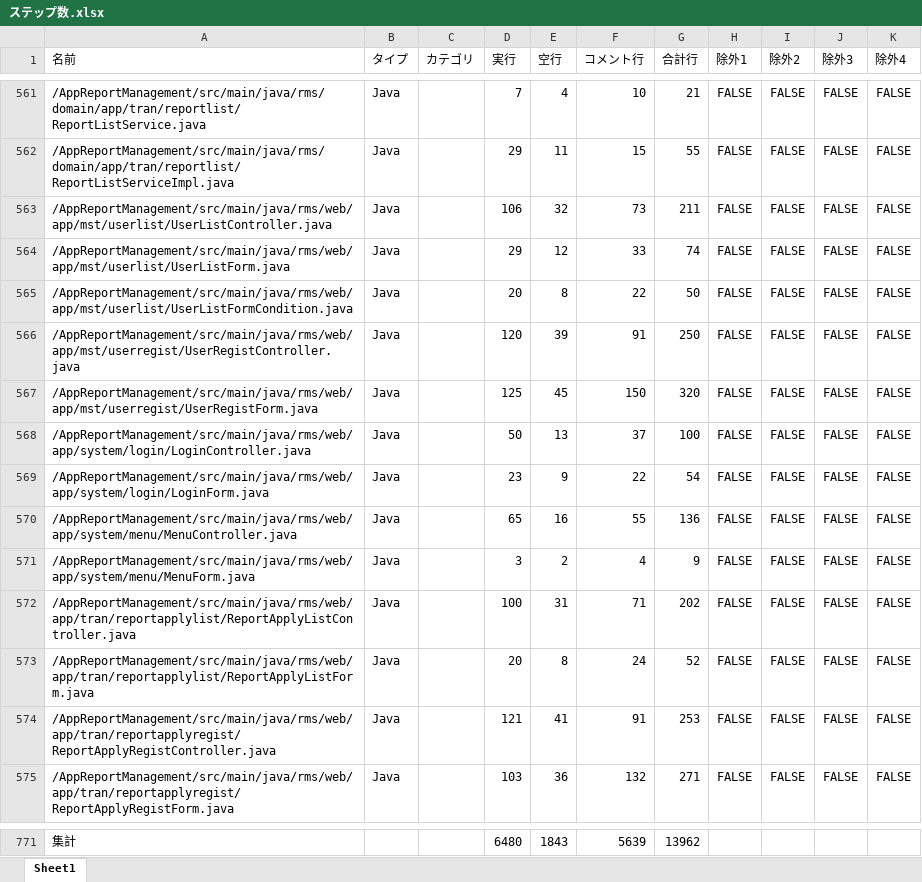
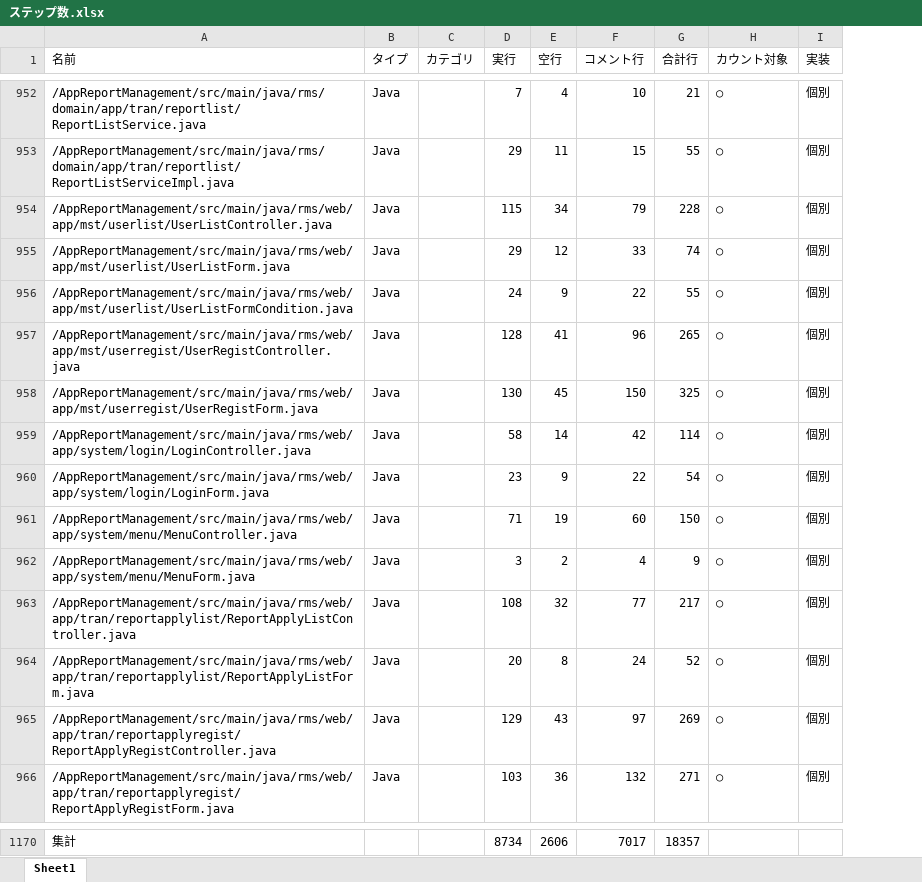
Before and after one commit to around7days/AppFreeMemo, an Excel workbook: 設計書/ステップ数.xlsx, sheet Sheet1, drawn as a sheet; only a part is shown, gaps mark what is left out; values as stored, in another font and other column widths than the file's, no borders; table styles not drawn; removed rows and columns are numbered as before the commit, all else as after; the diff covers the shown part only; the diff names each change by its address in the sheet, - before the commit and + after, or states it on an @@ line.

```diff
--- a/設計書/ステップ数.xlsx (sheet Sheet1)
+++ b/設計書/ステップ数.xlsx (sheet Sheet1)
-column H (除外1), rows 561-575: all FALSE
-column I (除外2), rows 561-575: all FALSE
-column J (除外3), rows 561-575: all FALSE
-column K (除外4), rows 561-575: all FALSE
+column H (カウント対象), rows 952-966: all ○
+column I (実装), rows 952-966: all 個別
-D954 (実行): 106
+D954 (実行): 115
-E954 (空行): 32
+E954 (空行): 34
-F954 (コメント行): 73
+F954 (コメント行): 79
-G954 (合計行): 211
+G954 (合計行): 228
-D956 (実行): 20
+D956 (実行): 24
-E956 (空行): 8
+E956 (空行): 9
-G956 (合計行): 50
+G956 (合計行): 55
-D957 (実行): 120
+D957 (実行): 128
-E957 (空行): 39
+E957 (空行): 41
-F957 (コメント行): 91
+F957 (コメント行): 96
-G957 (合計行): 250
+G957 (合計行): 265
-D958 (実行): 125
+D958 (実行): 130
-G958 (合計行): 320
+G958 (合計行): 325
-D959 (実行): 50
+D959 (実行): 58
-E959 (空行): 13
+E959 (空行): 14
-F959 (コメント行): 37
+F959 (コメント行): 42
-G959 (合計行): 100
+G959 (合計行): 114
-D961 (実行): 65
+D961 (実行): 71
-E961 (空行): 16
+E961 (空行): 19
-F961 (コメント行): 55
+F961 (コメント行): 60
-G961 (合計行): 136
+G961 (合計行): 150
-D963 (実行): 100
+D963 (実行): 108
-E963 (空行): 31
+E963 (空行): 32
-F963 (コメント行): 71
+F963 (コメント行): 77
-G963 (合計行): 202
+G963 (合計行): 217
-D965 (実行): 121
+D965 (実行): 129
-E965 (空行): 41
+E965 (空行): 43
-F965 (コメント行): 91
+F965 (コメント行): 97
-G965 (合計行): 253
+G965 (合計行): 269
-D1170 (実行): 6480
+D1170 (実行): 8734
-E1170 (空行): 1843
+E1170 (空行): 2606
-F1170 (コメント行): 5639
+F1170 (コメント行): 7017
-G1170 (合計行): 13962
+G1170 (合計行): 18357
```
Also changed, not shown: 64 added rows, 39 removed rows, 17 moved rows and 90 edited cells elsewhere in this sheet, hidden cells, 22 other files.
